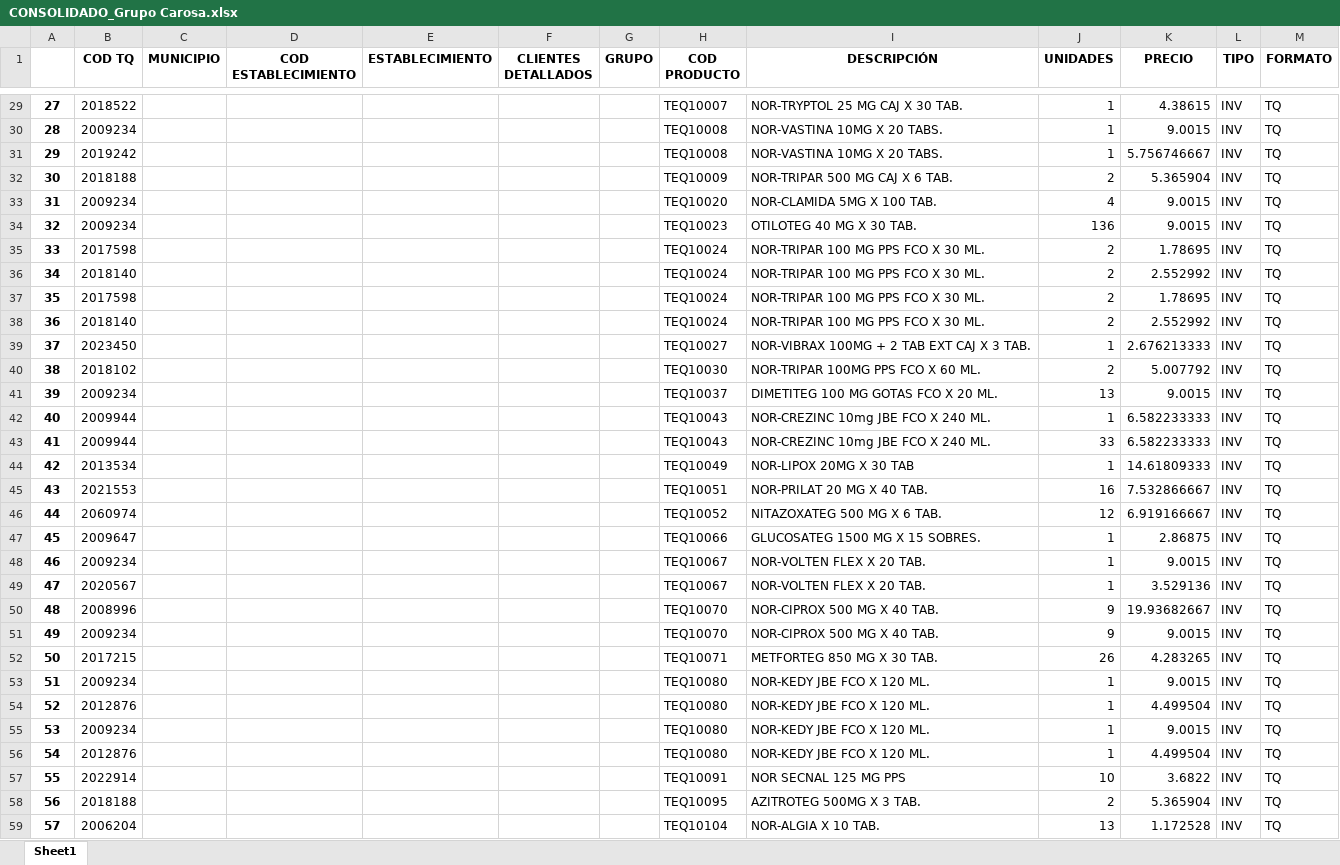
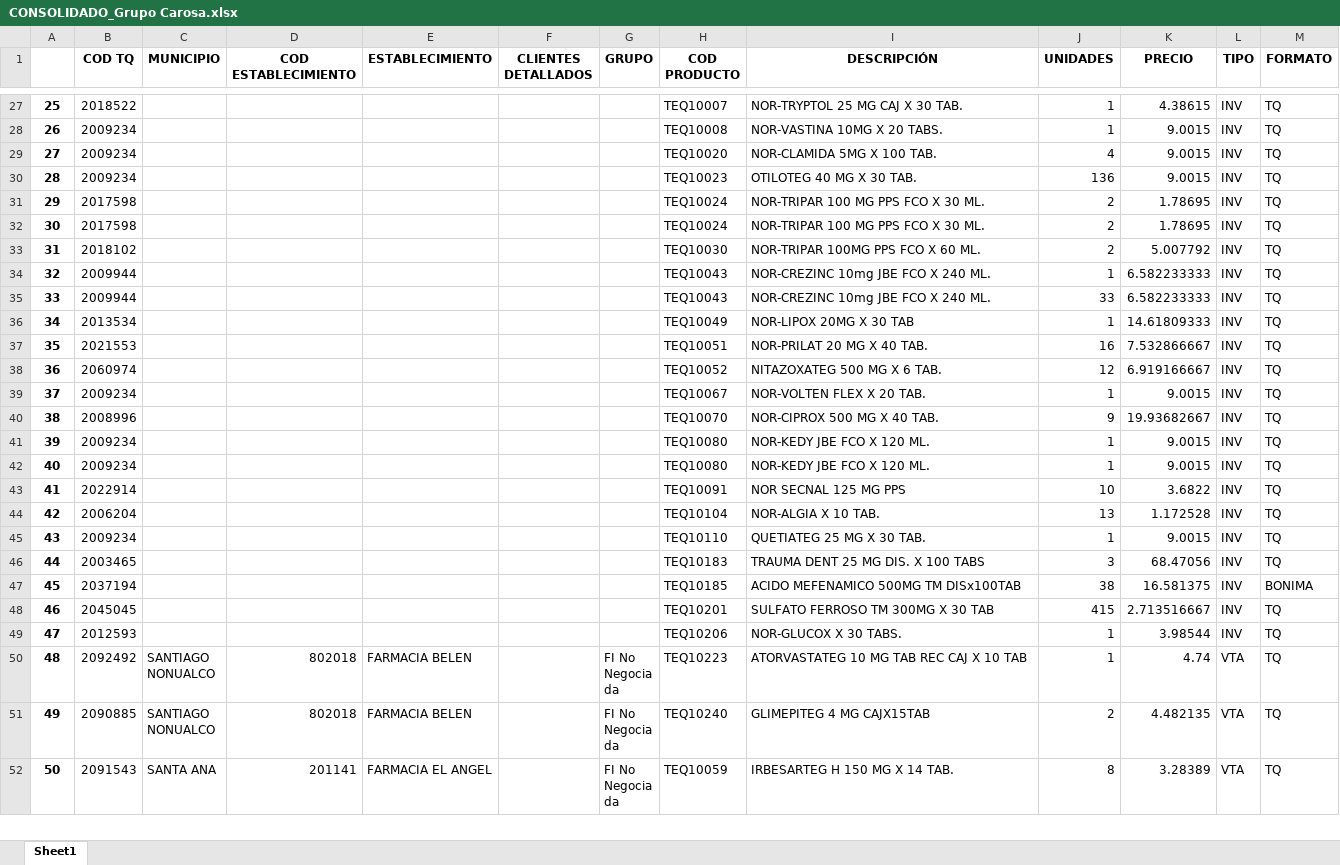
Before and after one commit to juansuva/evacuacion, an Excel workbook: salida/CONSOLIDADO_Grupo Carosa.xlsx, sheet Sheet1, drawn as a sheet; only a part is shown, gaps mark what is left out; the shorter side is filled out with more unchanged rows; values as stored, in another font and other column widths than the file's, no borders; the diff covers the shown part only; the diff names each change by its address in the sheet, - before the commit and + after, or states it on an @@ line.

```diff
--- a/salida/CONSOLIDADO_Grupo Carosa.xlsx (sheet Sheet1)
+++ b/salida/CONSOLIDADO_Grupo Carosa.xlsx (sheet Sheet1)
@@ column A renumbered from row 17 down @@
-row 31: 29 | 2019242 |  |  |  |  |  | TEQ10008 | NOR-VASTINA 10MG X 20 TABS. | 1 | 5.756746667 | INV | TQ
-row 32: 30 | 2018188 |  |  |  |  |  | TEQ10009 | NOR-TRIPAR 500 MG CAJ X 6 TAB. | 2 | 5.365904 | INV | TQ
-row 36: 34 | 2018140 |  |  |  |  |  | TEQ10024 | NOR-TRIPAR 100 MG PPS FCO X 30 ML. | 2 | 2.552992 | INV | TQ
-row 38: 36 | 2018140 |  |  |  |  |  | TEQ10024 | NOR-TRIPAR 100 MG PPS FCO X 30 ML. | 2 | 2.552992 | INV | TQ
-row 39: 37 | 2023450 |  |  |  |  |  | TEQ10027 | NOR-VIBRAX 100MG + 2 TAB EXT CAJ X 3 TAB. | 1 | 2.676213333 | INV | TQ
-row 41: 39 | 2009234 |  |  |  |  |  | TEQ10037 | DIMETITEG 100 MG GOTAS FCO X 20 ML. | 13 | 9.0015 | INV | TQ
-row 47: 45 | 2009647 |  |  |  |  |  | TEQ10066 | GLUCOSATEG 1500 MG X 15 SOBRES. | 1 | 2.86875 | INV | TQ
-row 49: 47 | 2020567 |  |  |  |  |  | TEQ10067 | NOR-VOLTEN FLEX X 20 TAB. | 1 | 3.529136 | INV | TQ
-row 51: 49 | 2009234 |  |  |  |  |  | TEQ10070 | NOR-CIPROX 500 MG X 40 TAB. | 9 | 9.0015 | INV | TQ
-row 52: 50 | 2017215 |  |  |  |  |  | TEQ10071 | METFORTEG 850 MG X 30 TAB. | 26 | 4.283265 | INV | TQ
-row 54: 52 | 2012876 |  |  |  |  |  | TEQ10080 | NOR-KEDY JBE FCO X 120 ML. | 1 | 4.499504 | INV | TQ
-row 56: 54 | 2012876 |  |  |  |  |  | TEQ10080 | NOR-KEDY JBE FCO X 120 ML. | 1 | 4.499504 | INV | TQ
-row 58: 56 | 2018188 |  |  |  |  |  | TEQ10095 | AZITROTEG 500MG X 3 TAB. | 2 | 5.365904 | INV | TQ
```
Also changed, not shown: 15 removed rows elsewhere in this sheet, salida/CONSOLIDADO_Nuevo Siglo.xlsx, salida/CONSOLIDADO_Santa Lucia.xlsx, 23 other files.
